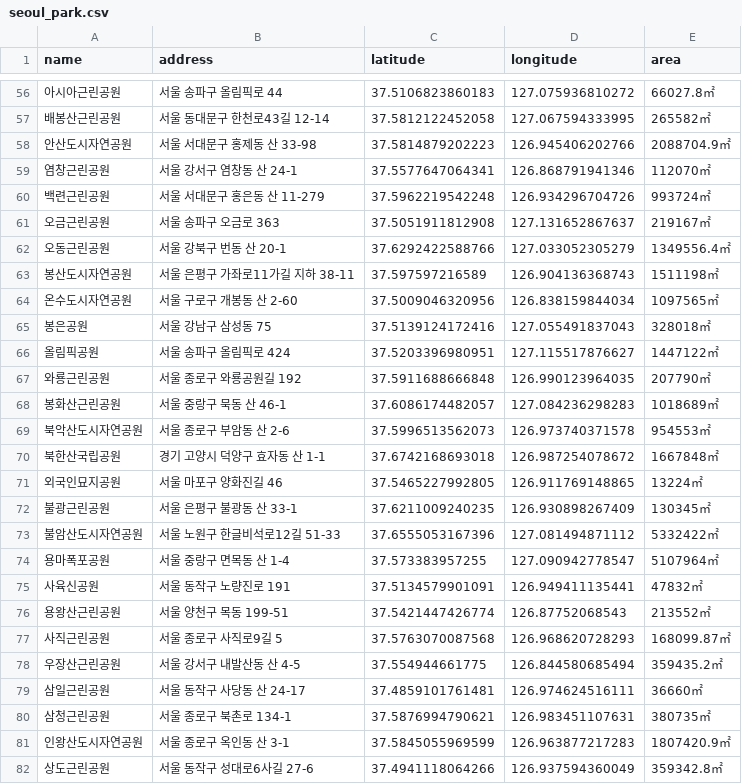
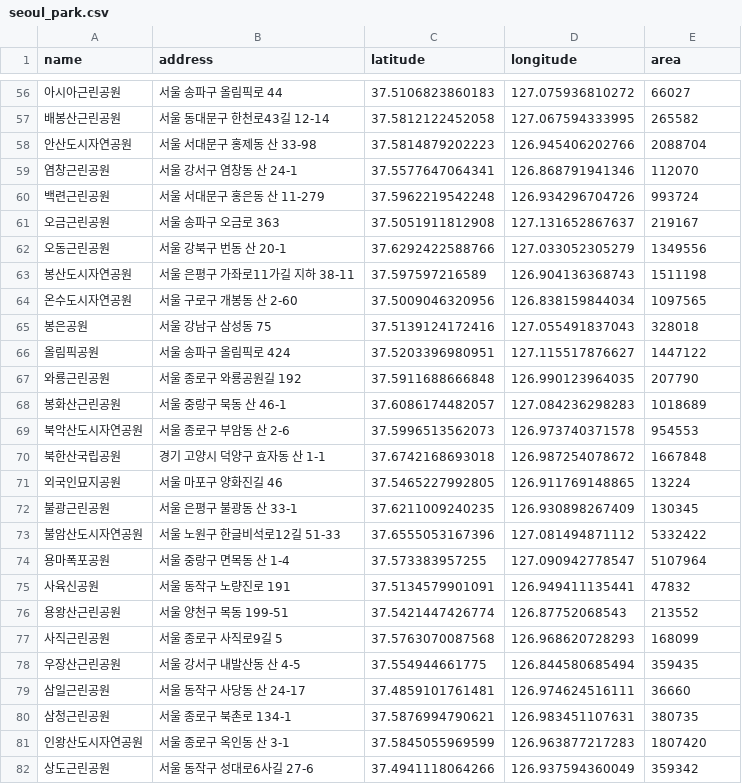
Before and after one commit to euka96/Data-Analysis, a CSV file: Ch.4-Map&PublicAPI/seoul_park.csv, drawn as a sheet; only a part is shown, gaps mark what is left out; the diff covers the shown part only.

```diff
--- a/Ch.4-Map&PublicAPI/seoul_park.csv
+++ b/Ch.4-Map&PublicAPI/seoul_park.csv
@@ -56,27 +56,27 @@ name,address,latitude,longitude,area
-아시아근린공원,서울 송파구 올림픽로 44,37.5106823860183,127.075936810272,66027.8㎡
-배봉산근린공원,서울 동대문구 한천로43길 12-14,37.5812122452058,127.067594333995,265582㎡
-안산도시자연공원,서울 서대문구 홍제동 산 33-98,37.5814879202223,126.945406202766,2088704.9㎡
-염창근린공원,서울 강서구 염창동 산 24-1,37.5577647064341,126.868791941346,112070㎡
-백련근린공원,서울 서대문구 홍은동 산 11-279,37.5962219542248,126.934296704726,993724㎡
-오금근린공원,서울 송파구 오금로 363,37.5051911812908,127.131652867637,219167㎡
-오동근린공원,서울 강북구 번동 산 20-1,37.6292422588766,127.033052305279,1349556.4㎡
-봉산도시자연공원,서울 은평구 가좌로11가길 지하 38-11,37.597597216589,126.904136368743,1511198㎡
-온수도시자연공원,서울 구로구 개봉동 산 2-60,37.5009046320956,126.838159844034,1097565㎡
-봉은공원,서울 강남구 삼성동 75,37.5139124172416,127.055491837043,328018㎡
-올림픽공원,서울 송파구 올림픽로 424,37.5203396980951,127.115517876627,1447122㎡
-와룡근린공원,서울 종로구 와룡공원길 192,37.5911688666848,126.990123964035,207790㎡
-봉화산근린공원,서울 중랑구 묵동 산 46-1,37.6086174482057,127.084236298283,1018689㎡
-북악산도시자연공원,서울 종로구 부암동 산 2-6,37.5996513562073,126.973740371578,954553㎡
-북한산국립공원,경기 고양시 덕양구 효자동 산 1-1,37.6742168693018,126.987254078672,1667848㎡
-외국인묘지공원,서울 마포구 양화진길 46,37.5465227992805,126.911769148865,13224㎡
-불광근린공원,서울 은평구 불광동 산 33-1,37.6211009240235,126.930898267409,130345㎡
-불암산도시자연공원,서울 노원구 한글비석로12길 51-33,37.6555053167396,127.081494871112,5332422㎡
-용마폭포공원,서울 중랑구 면목동 산 1-4,37.573383957255,127.090942778547,5107964㎡
-사육신공원,서울 동작구 노량진로 191,37.5134579901091,126.949411135441,47832㎡
-용왕산근린공원,서울 양천구 목동 199-51,37.5421447426774,126.87752068543,213552㎡
-사직근린공원,서울 종로구 사직로9길 5,37.5763070087568,126.968620728293,168099.87㎡
-우장산근린공원,서울 강서구 내발산동 산 4-5,37.554944661775,126.844580685494,359435.2㎡
-삼일근린공원,서울 동작구 사당동 산 24-17,37.4859101761481,126.974624516111,36660㎡
-삼청근린공원,서울 종로구 북촌로 134-1,37.5876994790621,126.983451107631,380735㎡
-인왕산도시자연공원,서울 종로구 옥인동 산 3-1,37.5845055969599,126.963877217283,1807420.9㎡
-상도근린공원,서울 동작구 성대로6사길 27-6,37.4941118064266,126.937594360049,359342.8㎡
+아시아근린공원,서울 송파구 올림픽로 44,37.5106823860183,127.075936810272,66027
+배봉산근린공원,서울 동대문구 한천로43길 12-14,37.5812122452058,127.067594333995,265582
+안산도시자연공원,서울 서대문구 홍제동 산 33-98,37.5814879202223,126.945406202766,2088704
+염창근린공원,서울 강서구 염창동 산 24-1,37.5577647064341,126.868791941346,112070
+백련근린공원,서울 서대문구 홍은동 산 11-279,37.5962219542248,126.934296704726,993724
+오금근린공원,서울 송파구 오금로 363,37.5051911812908,127.131652867637,219167
+오동근린공원,서울 강북구 번동 산 20-1,37.6292422588766,127.033052305279,1349556
+봉산도시자연공원,서울 은평구 가좌로11가길 지하 38-11,37.597597216589,126.904136368743,1511198
+온수도시자연공원,서울 구로구 개봉동 산 2-60,37.5009046320956,126.838159844034,1097565
+봉은공원,서울 강남구 삼성동 75,37.5139124172416,127.055491837043,328018
+올림픽공원,서울 송파구 올림픽로 424,37.5203396980951,127.115517876627,1447122
+와룡근린공원,서울 종로구 와룡공원길 192,37.5911688666848,126.990123964035,207790
+봉화산근린공원,서울 중랑구 묵동 산 46-1,37.6086174482057,127.084236298283,1018689
+북악산도시자연공원,서울 종로구 부암동 산 2-6,37.5996513562073,126.973740371578,954553
+북한산국립공원,경기 고양시 덕양구 효자동 산 1-1,37.6742168693018,126.987254078672,1667848
+외국인묘지공원,서울 마포구 양화진길 46,37.5465227992805,126.911769148865,13224
+불광근린공원,서울 은평구 불광동 산 33-1,37.6211009240235,126.930898267409,130345
+불암산도시자연공원,서울 노원구 한글비석로12길 51-33,37.6555053167396,127.081494871112,5332422
+용마폭포공원,서울 중랑구 면목동 산 1-4,37.573383957255,127.090942778547,5107964
+사육신공원,서울 동작구 노량진로 191,37.5134579901091,126.949411135441,47832
+용왕산근린공원,서울 양천구 목동 199-51,37.5421447426774,126.87752068543,213552
+사직근린공원,서울 종로구 사직로9길 5,37.5763070087568,126.968620728293,168099
+우장산근린공원,서울 강서구 내발산동 산 4-5,37.554944661775,126.844580685494,359435
+삼일근린공원,서울 동작구 사당동 산 24-17,37.4859101761481,126.974624516111,36660
+삼청근린공원,서울 종로구 북촌로 134-1,37.5876994790621,126.983451107631,380735
+인왕산도시자연공원,서울 종로구 옥인동 산 3-1,37.5845055969599,126.963877217283,1807420
+상도근린공원,서울 동작구 성대로6사길 27-6,37.4941118064266,126.937594360049,359342
```
Also changed, not shown: 102 edited cells elsewhere in this file, 1 other file.
